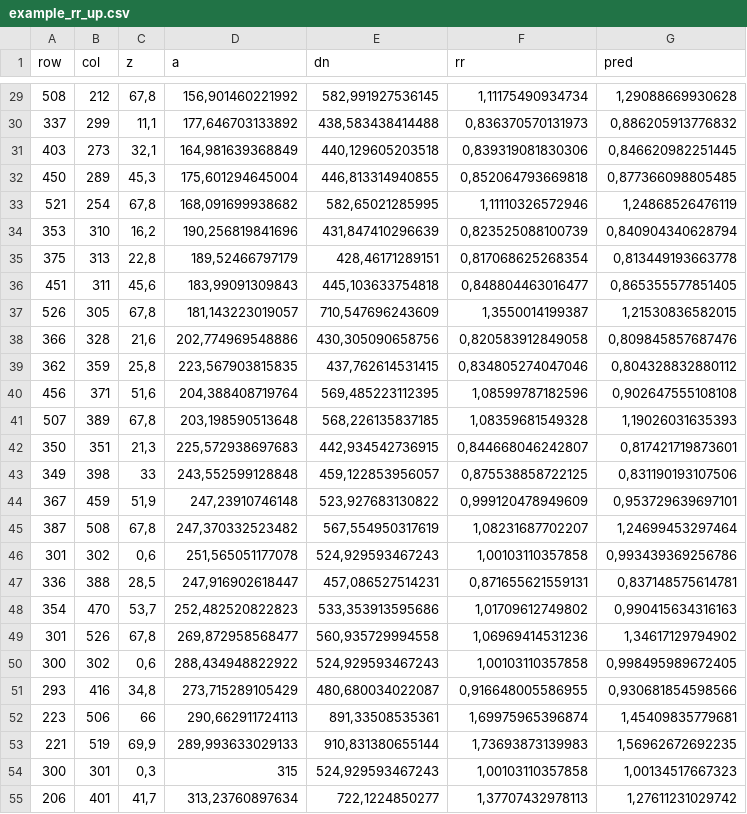
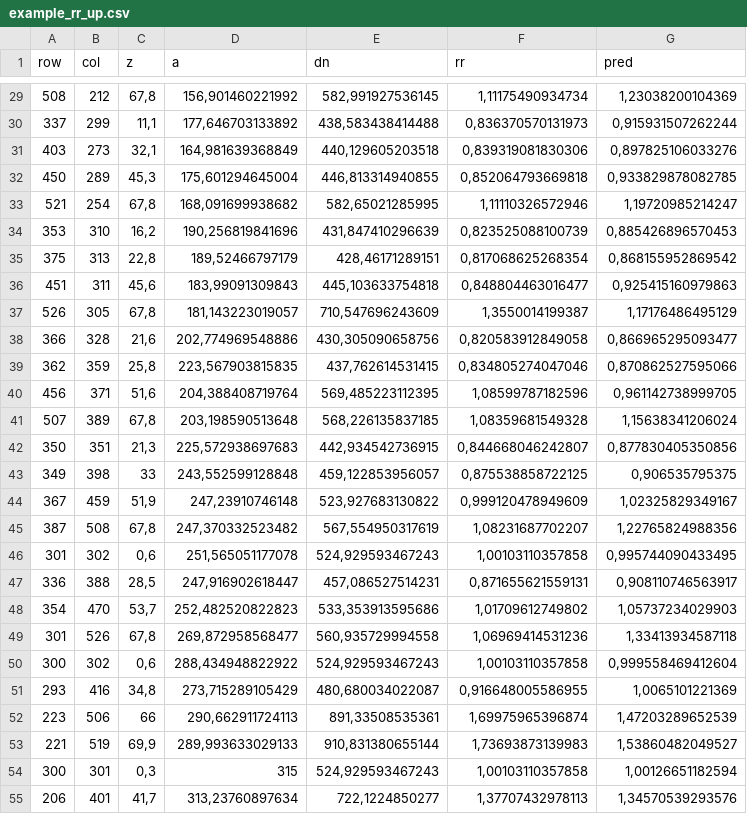
Before and after one commit to GastonMauroDiaz/rcaiman, a CSV file: inst/external/example_rr_up.csv, drawn as a sheet; only a part is shown, gaps mark what is left out; the diff covers the shown part only.

```diff
--- a/inst/external/example_rr_up.csv
+++ b/inst/external/example_rr_up.csv
@@ -29,27 +29,27 @@
-508;212;67,8;156,901460221992;582,991927536145;1,11175490934734;1,29088669930628
-337;299;11,1;177,646703133892;438,583438414488;0,836370570131973;0,886205913776832
-403;273;32,1;164,981639368849;440,129605203518;0,839319081830306;0,846620982251445
-450;289;45,3;175,601294645004;446,813314940855;0,852064793669818;0,877366098805485
-521;254;67,8;168,091699938682;582,65021285995;1,11110326572946;1,24868526476119
-353;310;16,2;190,256819841696;431,847410296639;0,823525088100739;0,840904340628794
-375;313;22,8;189,52466797179;428,46171289151;0,817068625268354;0,813449193663778
-451;311;45,6;183,99091309843;445,103633754818;0,848804463016477;0,865355577851405
-526;305;67,8;181,143223019057;710,547696243609;1,3550014199387;1,21530836582015
-366;328;21,6;202,774969548886;430,305090658756;0,820583912849058;0,809845857687476
-362;359;25,8;223,567903815835;437,762614531415;0,834805274047046;0,804328832880112
-456;371;51,6;204,388408719764;569,485223112395;1,08599787182596;0,902647555108108
-507;389;67,8;203,198590513648;568,226135837185;1,08359681549328;1,19026031635393
-350;351;21,3;225,572938697683;442,934542736915;0,844668046242807;0,817421719873601
-349;398;33;243,552599128848;459,122853956057;0,875538858722125;0,831190193107506
-367;459;51,9;247,23910746148;523,927683130822;0,999120478949609;0,953729639697101
-387;508;67,8;247,370332523482;567,554950317619;1,08231687702207;1,24699453297464
-301;302;0,6;251,565051177078;524,929593467243;1,00103110357858;0,993439369256786
-336;388;28,5;247,916902618447;457,086527514231;0,871655621559131;0,837148575614781
-354;470;53,7;252,482520822823;533,353913595686;1,01709612749802;0,990415634316163
-301;526;67,8;269,872958568477;560,935729994558;1,06969414531236;1,34617129794902
-300;302;0,6;288,434948822922;524,929593467243;1,00103110357858;0,998495989672405
-293;416;34,8;273,715289105429;480,680034022087;0,916648005586955;0,930681854598566
-223;506;66;290,662911724113;891,33508535361;1,69975965396874;1,45409835779681
-221;519;69,9;289,993633029133;910,831380655144;1,73693873139983;1,56962672692235
-300;301;0,3;315;524,929593467243;1,00103110357858;1,00134517667323
-206;401;41,7;313,23760897634;722,1224850277;1,37707432978113;1,27611231029742
+508;212;67,8;156,901460221992;582,991927536145;1,11175490934734;1,23038200104369
+337;299;11,1;177,646703133892;438,583438414488;0,836370570131973;0,915931507262244
+403;273;32,1;164,981639368849;440,129605203518;0,839319081830306;0,897825106033276
+450;289;45,3;175,601294645004;446,813314940855;0,852064793669818;0,933829878082785
+521;254;67,8;168,091699938682;582,65021285995;1,11110326572946;1,19720985214247
+353;310;16,2;190,256819841696;431,847410296639;0,823525088100739;0,885426896570453
+375;313;22,8;189,52466797179;428,46171289151;0,817068625268354;0,868155952869542
+451;311;45,6;183,99091309843;445,103633754818;0,848804463016477;0,925415160979863
+526;305;67,8;181,143223019057;710,547696243609;1,3550014199387;1,17176486495129
+366;328;21,6;202,774969548886;430,305090658756;0,820583912849058;0,866965295093477
+362;359;25,8;223,567903815835;437,762614531415;0,834805274047046;0,870862527595066
+456;371;51,6;204,388408719764;569,485223112395;1,08599787182596;0,961142738999705
+507;389;67,8;203,198590513648;568,226135837185;1,08359681549328;1,15638341206024
+350;351;21,3;225,572938697683;442,934542736915;0,844668046242807;0,877830405350856
+349;398;33;243,552599128848;459,122853956057;0,875538858722125;0,906535795375
+367;459;51,9;247,23910746148;523,927683130822;0,999120478949609;1,02325829349167
+387;508;67,8;247,370332523482;567,554950317619;1,08231687702207;1,22765824988356
+301;302;0,6;251,565051177078;524,929593467243;1,00103110357858;0,995744090433495
+336;388;28,5;247,916902618447;457,086527514231;0,871655621559131;0,908110746563917
+354;470;53,7;252,482520822823;533,353913595686;1,01709612749802;1,05737234029903
+301;526;67,8;269,872958568477;560,935729994558;1,06969414531236;1,33413934587118
+300;302;0,6;288,434948822922;524,929593467243;1,00103110357858;0,999558469412604
+293;416;34,8;273,715289105429;480,680034022087;0,916648005586955;1,0065101221369
+223;506;66;290,662911724113;891,33508535361;1,69975965396874;1,47203289652539
+221;519;69,9;289,993633029133;910,831380655144;1,73693873139983;1,53860482049527
+300;301;0,3;315;524,929593467243;1,00103110357858;1,00126651182594
+206;401;41,7;313,23760897634;722,1224850277;1,37707432978113;1,34570539293576
```
Also changed, not shown: 37 edited cells elsewhere in this file, inst/external/example_rr.csv, inst/external/example_val.csv, 4 other files.
